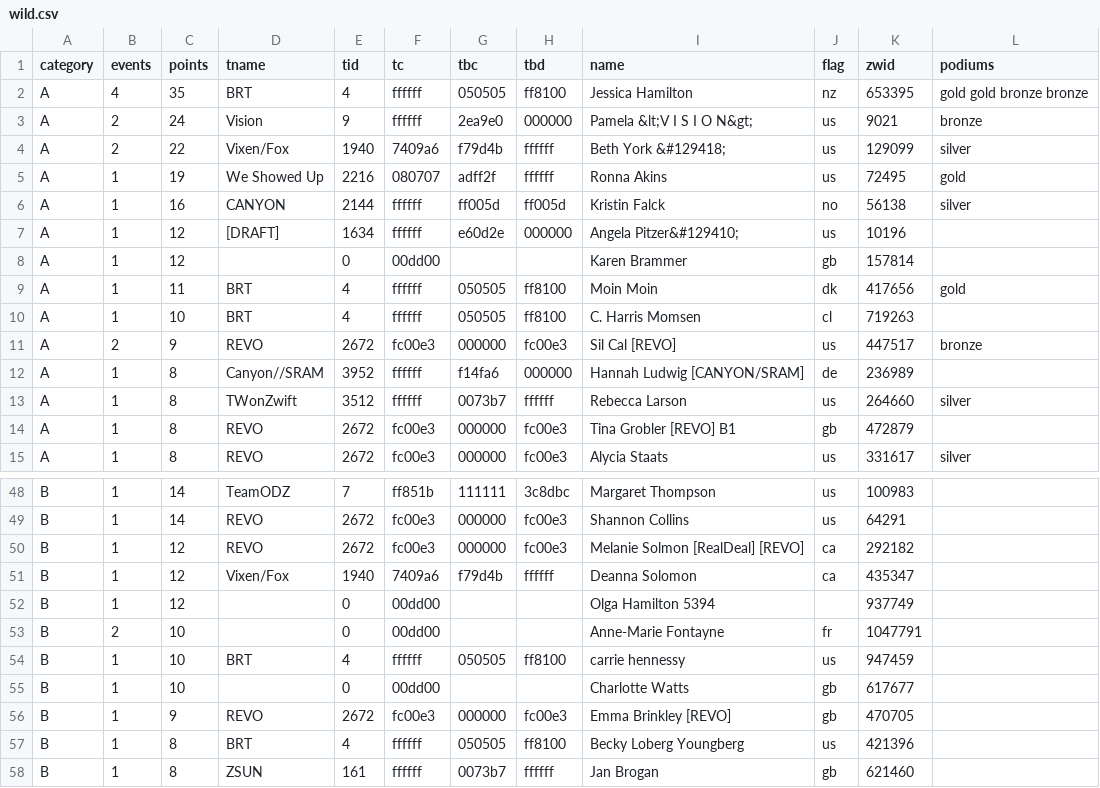
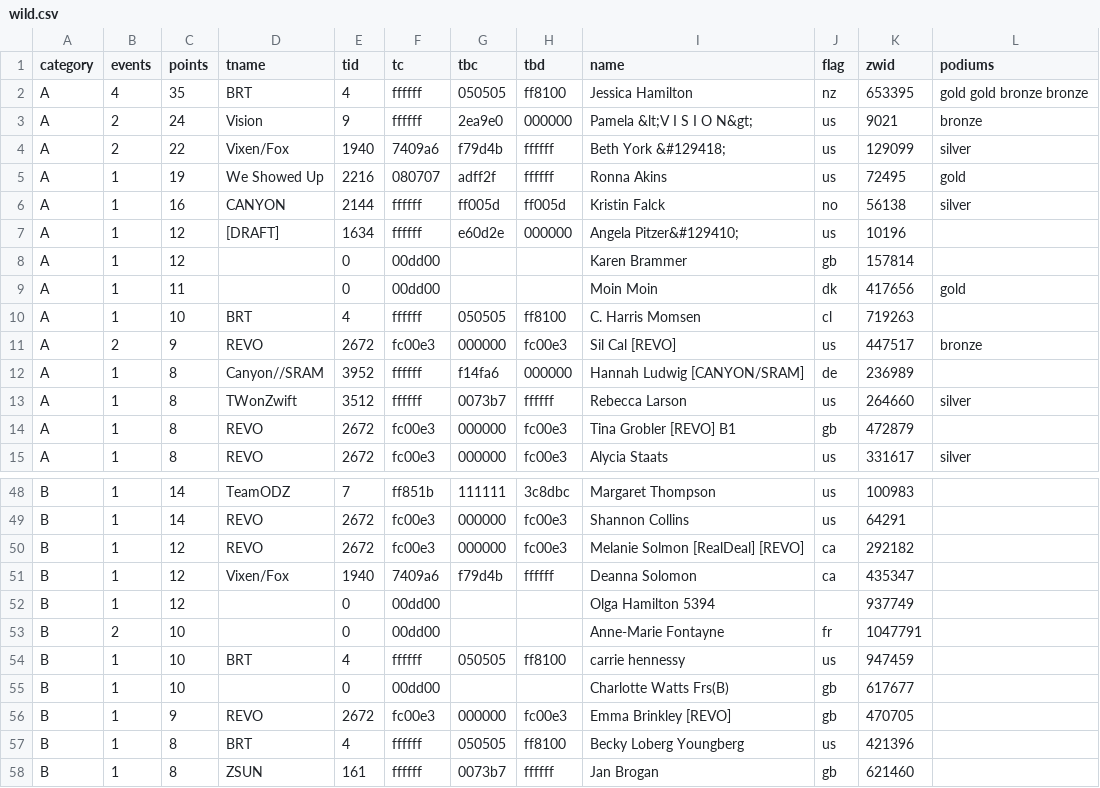
Before and after one commit to jessicah/boltrace.team, a CSV file: _data/wild.csv, drawn as a sheet; only a part is shown, gaps mark what is left out; the diff covers the shown part only.

```diff
--- a/_data/wild.csv
+++ b/_data/wild.csv
@@ -8,3 +8,3 @@ A,1,12,[DRAFT],1634,ffffff,e60d2e,000000,Angela Pitzer&#129410;,us,10196,
 A,1,12,,0,00dd00,,,Karen Brammer,gb,157814,
-A,1,11,BRT,4,ffffff,050505,ff8100,Moin Moin ,dk,417656,gold
+A,1,11,,0,00dd00,,,Moin Moin ,dk,417656,gold
 A,1,10,BRT,4,ffffff,050505,ff8100,C. Harris Momsen,cl,719263,
@@ -54,3 +54,3 @@ B,2,10,,0,00dd00,,,Anne-Marie Fontayne,fr,1047791,
 B,1,10,BRT,4,ffffff,050505,ff8100,carrie hennessy,us,947459,
-B,1,10,,0,00dd00,,,Charlotte Watts,gb,617677,
+B,1,10,,0,00dd00,,,Charlotte Watts Frs(B),gb,617677,
 B,1,9,REVO,2672,fc00e3,000000,fc00e3,Emma Brinkley [REVO],gb,470705,
```
Also changed, not shown: 4 added rows, 4 removed rows and 11 edited cells elsewhere in this file, _data/wildteam.csv.
